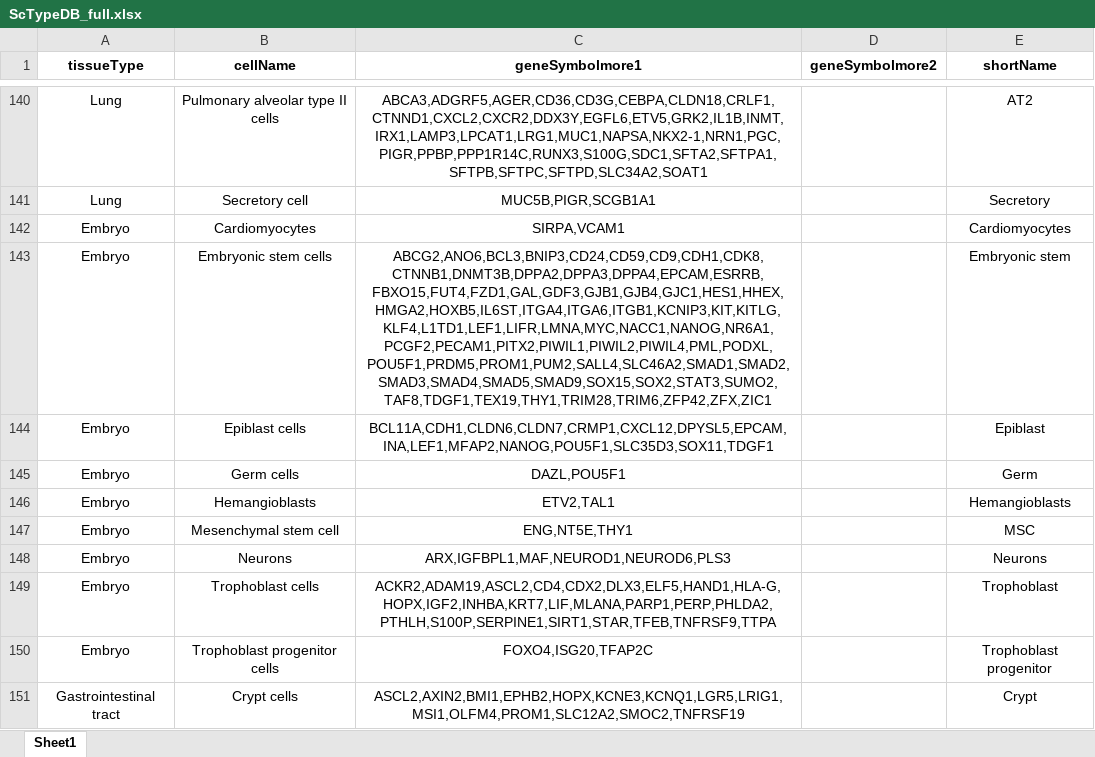
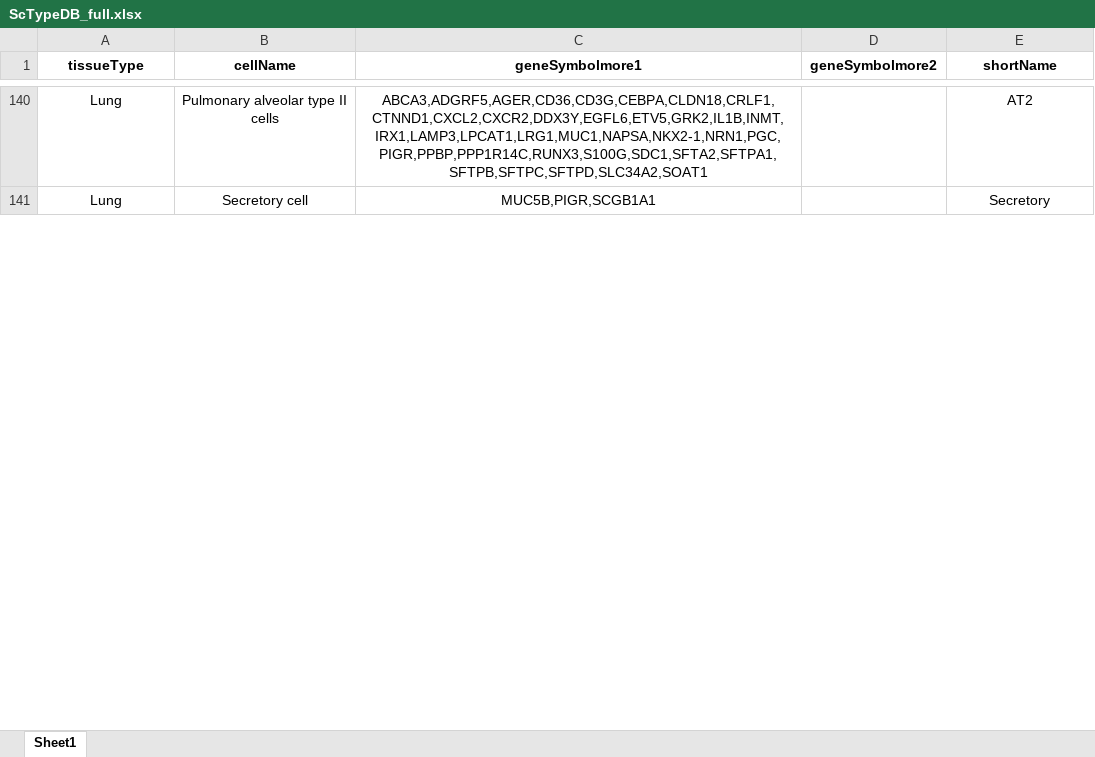
Before and after one commit to IanevskiAleksandr/sc-type, an Excel workbook: ScTypeDB_full.xlsx, sheet Sheet1, drawn as a sheet; only a part is shown, gaps mark what is left out; values as stored, in another font and other column widths than the file's, no borders; removed rows and columns are numbered as before the commit, all else as after; the diff covers the shown part only; the diff names each change by its address in the sheet, - before the commit and + after, or states it on an @@ line.

Commit message:
Add files via upload

```diff
--- a/ScTypeDB_full.xlsx (sheet Sheet1)
+++ b/ScTypeDB_full.xlsx (sheet Sheet1)
-row 142: Embryo | Cardiomyocytes | SIRPA,VCAM1 |  | Cardiomyocytes
-row 143: Embryo | Embryonic stem cells | ABCG2,ANO6,BCL3,BNIP3,CD24,CD59,CD9,CDH1,CDK8,CTNNB1,DNMT3B,DPPA2,DPPA3,DPPA4,EPCAM,ESRRB,FBXO15,FUT4,FZD1,GAL,GDF3,GJB1,GJB4,GJC1,HES1,HHEX,HMGA2,HOXB5,IL6ST,ITGA4,ITGA6,ITGB1,KCNIP3,KIT,KITLG,KLF4,L1TD1,LEF1,LIFR,LMNA,MYC,NACC1,NANOG,NR6A1,PCGF2,PECAM1,PITX2,PIWIL1,PIWIL2,PIWIL4,PML,PODXL,POU5F1,PRDM5,PROM1,PUM2,SALL4,SLC46A2,SMAD1,SMAD2,SMAD3,SMAD4,SMAD5,SMAD9,SOX15,SOX2,STAT3,SUMO2,TAF8,TDGF1,TEX19,THY1,TRIM28,TRIM6,ZFP42,ZFX,ZIC1 |  | Embryonic stem
-row 144: Embryo | Epiblast cells | BCL11A,CDH1,CLDN6,CLDN7,CRMP1,CXCL12,DPYSL5,EPCAM,INA,LEF1,MFAP2,NANOG,POU5F1,SLC35D3,SOX11,TDGF1 |  | Epiblast
-row 145: Embryo | Germ cells | DAZL,POU5F1 |  | Germ
-row 146: Embryo | Hemangioblasts | ETV2,TAL1 |  | Hemangioblasts
-row 147: Embryo | Mesenchymal stem cell | ENG,NT5E,THY1 |  | MSC
-row 148: Embryo | Neurons | ARX,IGFBPL1,MAF,NEUROD1,NEUROD6,PLS3 |  | Neurons
-row 149: Embryo | Trophoblast cells | ACKR2,ADAM19,ASCL2,CD4,CDX2,DLX3,ELF5,HAND1,HLA-G,HOPX,IGF2,INHBA,KRT7,LIF,MLANA,PARP1,PERP,PHLDA2,PTHLH,S100P,SERPINE1,SIRT1,STAR,TFEB,TNFRSF9,TTPA |  | Trophoblast
-row 150: Embryo | Trophoblast progenitor cells | FOXO4,ISG20,TFAP2C |  | Trophoblast progenitor
-row 151: Gastrointestinal tract | Crypt cells | ASCL2,AXIN2,BMI1,EPHB2,HOPX,KCNE3,KCNQ1,LGR5,LRIG1,MSI1,OLFM4,PROM1,SLC12A2,SMOC2,TNFRSF19 |  | Crypt
```
Also changed, not shown: 91 added rows, 29 removed rows and 5 edited cells elsewhere in this sheet.
